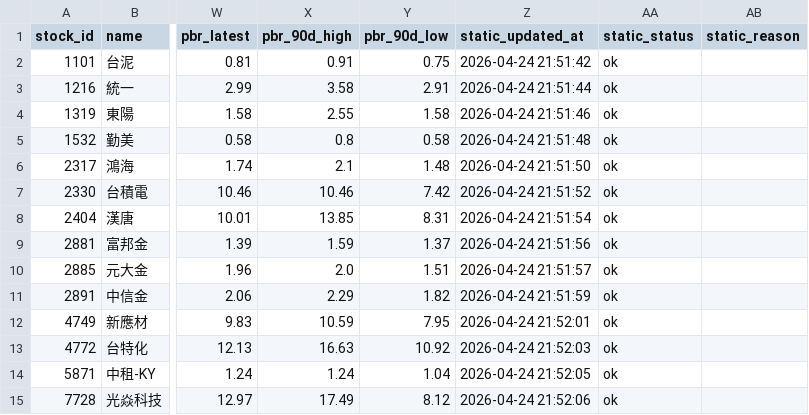
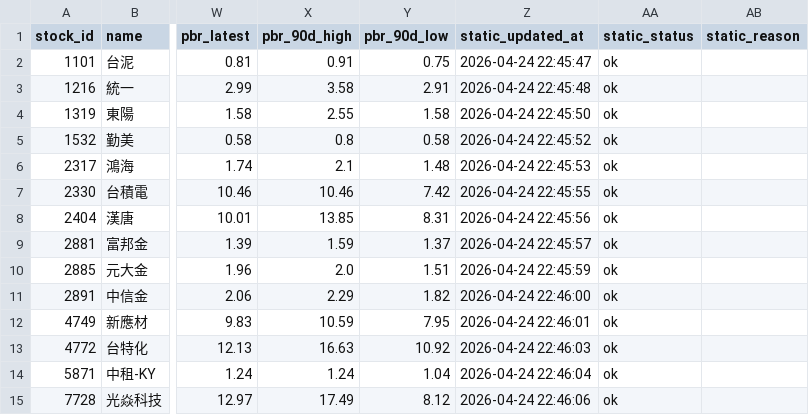
Before and after one commit to Nicole0101/StockHolding-report, a CSV file: AllStatic.csv, drawn as a sheet; only a part is shown, gaps mark what is left out; the diff names each change by its address in the sheet, - before the commit and + after, or states it on an @@ line.

```diff
--- a/AllStatic.csv
+++ b/AllStatic.csv
-Z2 (static_updated_at): 2026-04-24 21:51:42
+Z2 (static_updated_at): 2026-04-24 22:45:47
-Z3 (static_updated_at): 2026-04-24 21:51:44
+Z3 (static_updated_at): 2026-04-24 22:45:48
-Z4 (static_updated_at): 2026-04-24 21:51:46
+Z4 (static_updated_at): 2026-04-24 22:45:50
-Z5 (static_updated_at): 2026-04-24 21:51:48
+Z5 (static_updated_at): 2026-04-24 22:45:52
-Z6 (static_updated_at): 2026-04-24 21:51:50
+Z6 (static_updated_at): 2026-04-24 22:45:53
-Z7 (static_updated_at): 2026-04-24 21:51:52
+Z7 (static_updated_at): 2026-04-24 22:45:55
-Z8 (static_updated_at): 2026-04-24 21:51:54
+Z8 (static_updated_at): 2026-04-24 22:45:56
-Z9 (static_updated_at): 2026-04-24 21:51:56
+Z9 (static_updated_at): 2026-04-24 22:45:57
-Z10 (static_updated_at): 2026-04-24 21:51:57
+Z10 (static_updated_at): 2026-04-24 22:45:59
-Z11 (static_updated_at): 2026-04-24 21:51:59
+Z11 (static_updated_at): 2026-04-24 22:46:00
-Z12 (static_updated_at): 2026-04-24 21:52:01
+Z12 (static_updated_at): 2026-04-24 22:46:01
-Z13 (static_updated_at): 2026-04-24 21:52:03
+Z13 (static_updated_at): 2026-04-24 22:46:03
-Z14 (static_updated_at): 2026-04-24 21:52:05
+Z14 (static_updated_at): 2026-04-24 22:46:04
-Z15 (static_updated_at): 2026-04-24 21:52:06
+Z15 (static_updated_at): 2026-04-24 22:46:06
```
